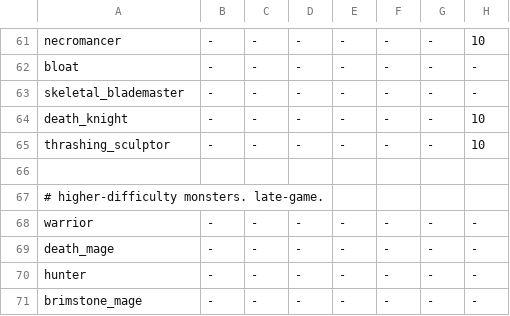
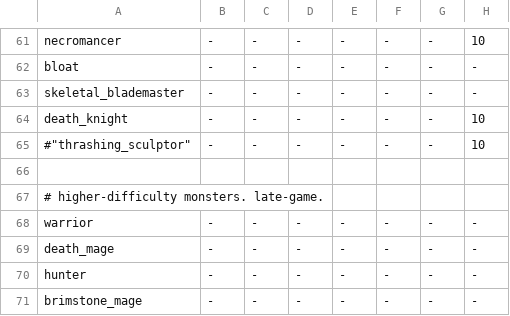
Before and after one commit to kiedtl/roguelike, a TSV file: data/spawns.tsv, drawn as a sheet; only a part is shown, gaps mark what is left out; the diff names each change by its address in the sheet, - before the commit and + after, or states it on an @@ line.

Commit message:
fix: remove thrashing sculptor from spawn tables

```diff
--- a/data/spawns.tsv
+++ b/data/spawns.tsv
-A65: thrashing_sculptor
+A65: #"thrashing_sculptor"
```
Also changed, not shown: data/spawns_vaults.tsv.
